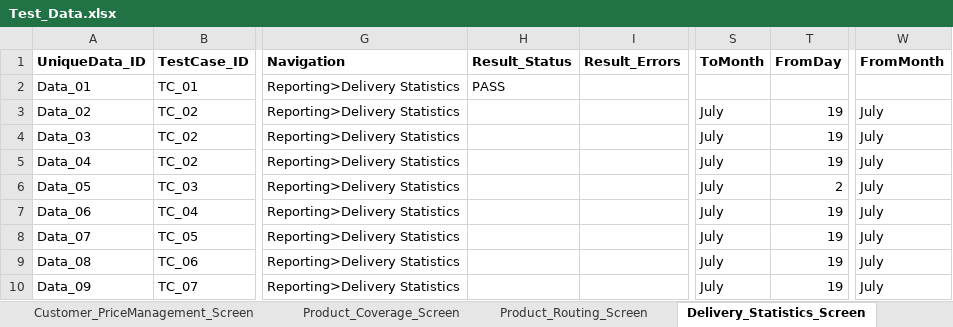
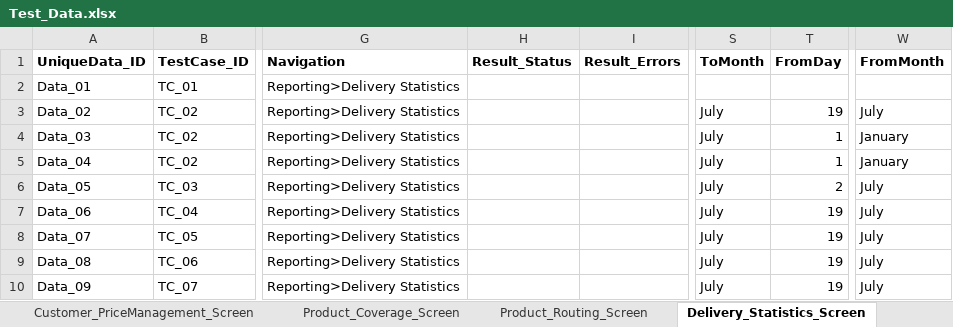
Before and after one commit to snehanshu27/FinalProject, an Excel workbook: data/Test_Data.xlsx, sheet Delivery_Statistics_Screen, drawn as a sheet; only a part is shown, gaps mark what is left out; values as stored, in another font and other column widths than the file's, no borders; the diff names each change by its address in the sheet, - before the commit and + after, or states it on an @@ line.

Commit message:
data changed

```diff
--- a/data/Test_Data.xlsx (sheet Delivery_Statistics_Screen)
+++ b/data/Test_Data.xlsx (sheet Delivery_Statistics_Screen)
-H2 (Result_Status): PASS
+H2 (Result_Status): (empty)
-T4:T5 (FromDay): 19
+T4:T5 (FromDay): 1
-W4:W5 (FromMonth): July
+W4:W5 (FromMonth): January
```
Also changed, not shown: sheet Custom_Error_Screen.
